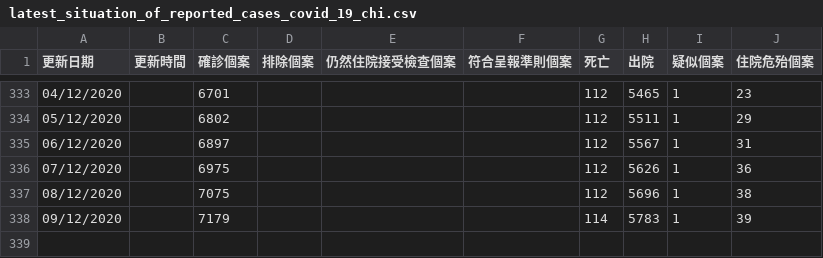
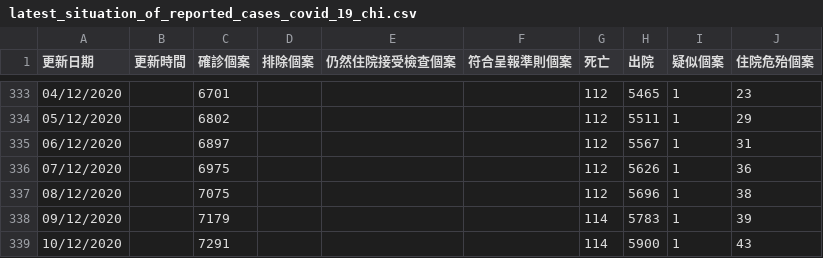
Before and after one commit to covid-hk/covid-hk.github.io, a CSV file: latest_situation_of_reported_cases_covid_19_chi.csv, drawn as a sheet; only a part is shown, gaps mark what is left out.

```diff
--- a/latest_situation_of_reported_cases_covid_19_chi.csv
+++ b/latest_situation_of_reported_cases_covid_19_chi.csv
@@ -338 +338,2 @@
 09/12/2020,,7179,,,,114,5783,1,39
+10/12/2020,,7291,,,,114,5900,1,43
```
Also changed, not shown: building_list_chi.csv, building_list_eng.csv, 2 other files.
